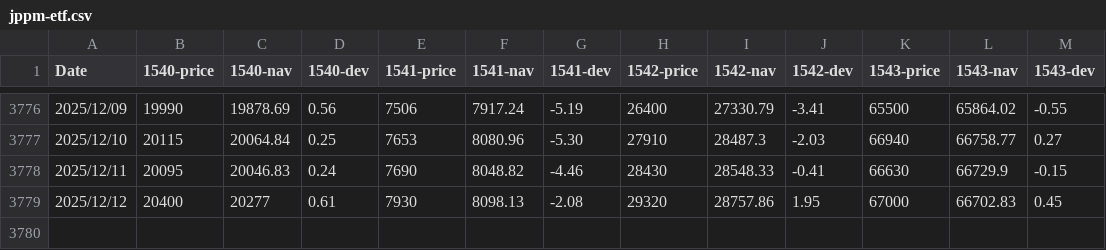
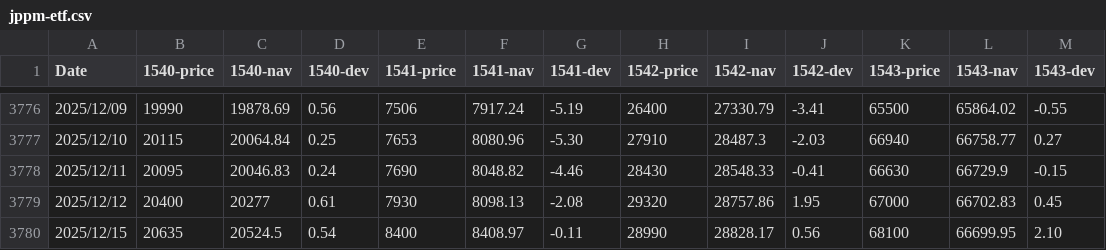
Before and after one commit to hirotgr/jppm-etf-dev, a CSV file: jppm-etf.csv, drawn as a sheet; only a part is shown, gaps mark what is left out; the diff names each change by its address in the sheet, - before the commit and + after, or states it on an @@ line.

Commit message:
updated at 2025/12/15

```diff
--- a/jppm-etf.csv
+++ b/jppm-etf.csv
+row 3780: 2025/12/15 | 20635 | 20524.5 | 0.54 | 8400 | 8408.97 | -0.11 | 28990 | 28828.17 | 0.56 | 68100 | 66699.95 | 2.10
```
